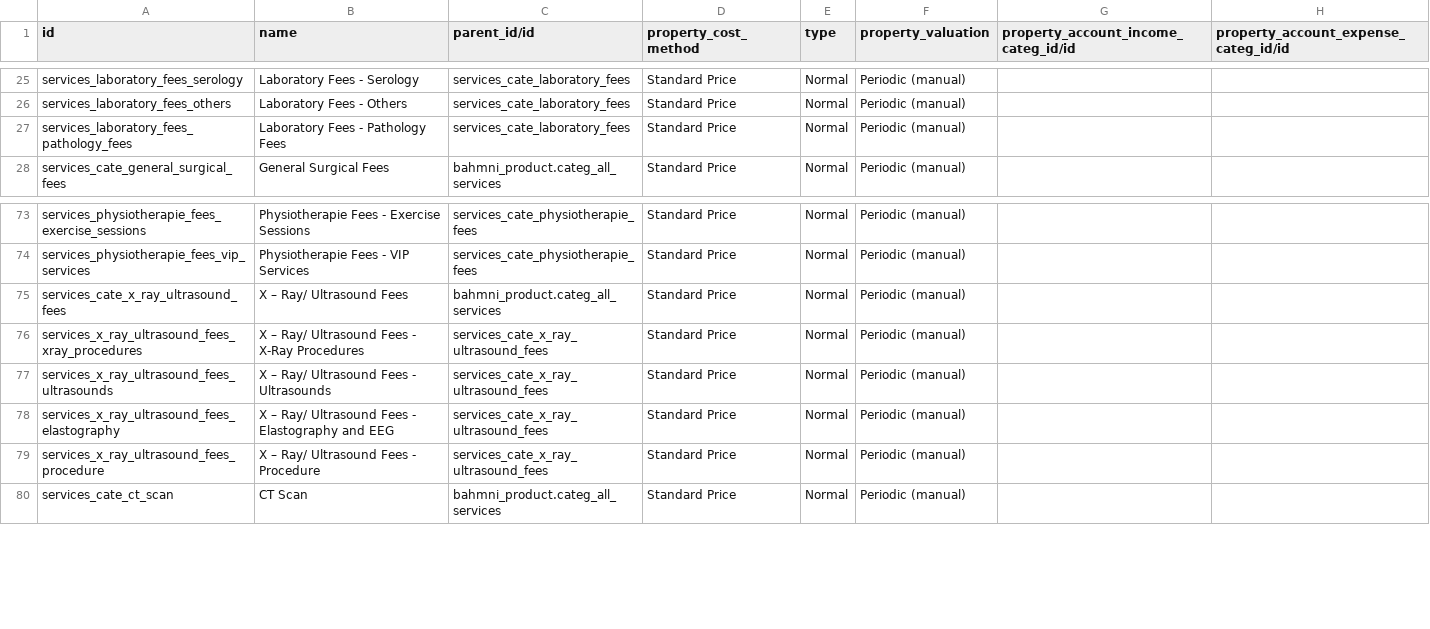
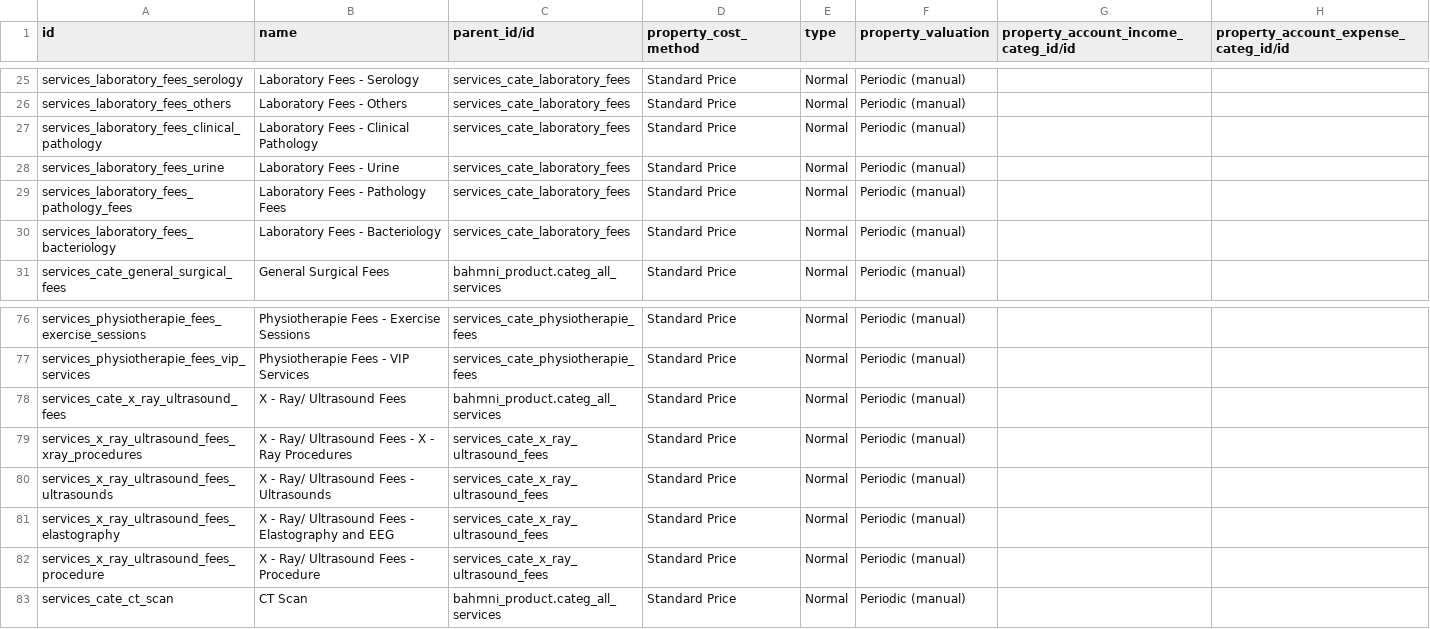
Before and after one commit to jembi/cameroon-bahmni-config, a CSV file: odoo-config/product.category.csv, drawn as a sheet; only a part is shown, gaps mark what is left out; addresses are those after the commit; the diff names each change by its address in the sheet, - before the commit and + after, or states it on an @@ line.

Commit message:
Added Master Data

```diff
--- a/odoo-config/product.category.csv
+++ b/odoo-config/product.category.csv
+row 27: services_laboratory_fees_clinical_pathology | Laboratory Fees - Clinical Pathology | services_cate_laboratory_fees | Standard Price | Normal | Periodic (manual)
+row 28: services_laboratory_fees_urine | Laboratory Fees - Urine | services_cate_laboratory_fees | Standard Price | Normal | Periodic (manual)
+row 30: services_laboratory_fees_bacteriology | Laboratory Fees - Bacteriology | services_cate_laboratory_fees | Standard Price | Normal | Periodic (manual)
-B78 (name): X – Ray/ Ultrasound Fees
+B78 (name): X - Ray/ Ultrasound Fees
-B79 (name): X – Ray/ Ultrasound Fees - X-Ray Procedures
+B79 (name): X - Ray/ Ultrasound Fees - X - Ray Procedures
-B80 (name): X – Ray/ Ultrasound Fees - Ultrasounds
+B80 (name): X - Ray/ Ultrasound Fees - Ultrasounds
-B81 (name): X – Ray/ Ultrasound…
+B81 (name): X - Ray/ Ultrasound…
-B82 (name): X – Ray/ Ultrasound Fees - Procedure
+B82 (name): X - Ray/ Ultrasound Fees - Procedure
```
Also changed, not shown: 3 other files.
